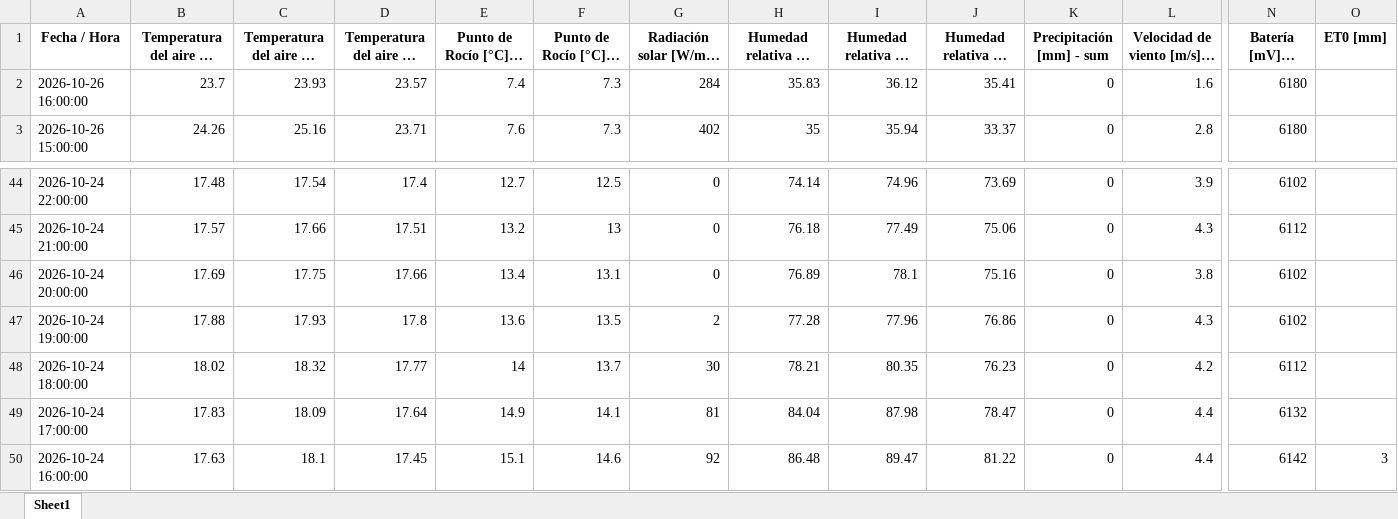
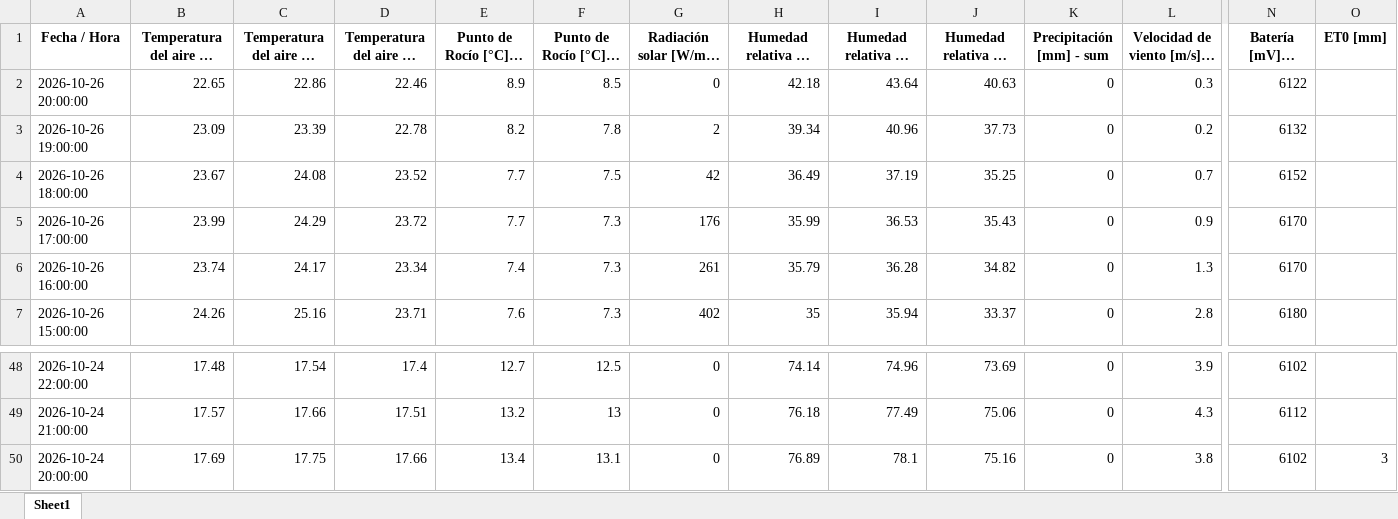
Before and after one commit to intasalta/imetos, an Excel workbook: 00002646_station_data.xlsx, sheet Sheet1, drawn as a sheet; only a part is shown, gaps mark what is left out; long unchanged cells end in …; values as stored, in another font and other column widths than the file's, no borders; removed rows and columns are numbered as before the commit, all else as after; rows hold the shown columns only; the diff names each change by its address in the sheet, - before the commit and + after, or states it on an @@ line.

```diff
--- a/00002646_station_data.xlsx (sheet Sheet1)
+++ b/00002646_station_data.xlsx (sheet Sheet1)
+row 2: 2026-10-26 20:00:00 | 22.65 | 22.86 | 22.46 | 8.9 | 8.5 | 0 | 42.18 | 43.64 | 40.63 | 0 | 0.3 | 6122
+row 3: 2026-10-26 19:00:00 | 23.09 | 23.39 | 22.78 | 8.2 | 7.8 | 2 | 39.34 | 40.96 | 37.73 | 0 | 0.2 | 6132
+row 4: 2026-10-26 18:00:00 | 23.67 | 24.08 | 23.52 | 7.7 | 7.5 | 42 | 36.49 | 37.19 | 35.25 | 0 | 0.7 | 6152
+row 5: 2026-10-26 17:00:00 | 23.99 | 24.29 | 23.72 | 7.7 | 7.3 | 176 | 35.99 | 36.53 | 35.43 | 0 | 0.9 | 6170
-B6: 23.7
+B6: 23.74
-C6: 23.93
+C6: 24.17
-D6: 23.57
+D6: 23.34
-G6: 284
+G6: 261
-H6: 35.83
+H6: 35.79
-I6 (Humedad relativa HC [%] - máx): 36.12
+I6 (Humedad relativa HC [%] - máx): 36.28
-J6 (Humedad relativa HC [%] - mín): 35.41
+J6 (Humedad relativa HC [%] - mín): 34.82
-L6: 1.6
+L6: 1.3
-N6 (Batería [mV] - última): 6180
+N6 (Batería [mV] - última): 6170
-O50 (ET0 [mm]): (empty)
+O50 (ET0 [mm]): 3
-row 47: 2026-10-24 19:00:00 | 17.88 | 17.93 | 17.8 | 13.6 | 13.5 | 2 | 77.28 | 77.96 | 76.86 | 0 | 4.3 | 6102
-row 48: 2026-10-24 18:00:00 | 18.02 | 18.32 | 17.77 | 14 | 13.7 | 30 | 78.21 | 80.35 | 76.23 | 0 | 4.2 | 6112
-row 49: 2026-10-24 17:00:00 | 17.83 | 18.09 | 17.64 | 14.9 | 14.1 | 81 | 84.04 | 87.98 | 78.47 | 0 | 4.4 | 6132
-row 50: 2026-10-24 16:00:00 | 17.63 | 18.1 | 17.45 | 15.1 | 14.6 | 92 | 86.48 | 89.47 | 81.22 | 0 | 4.4 | 6142 | 3
```
Also changed, not shown: 00002586_station_data.xlsx, 4 other files.
